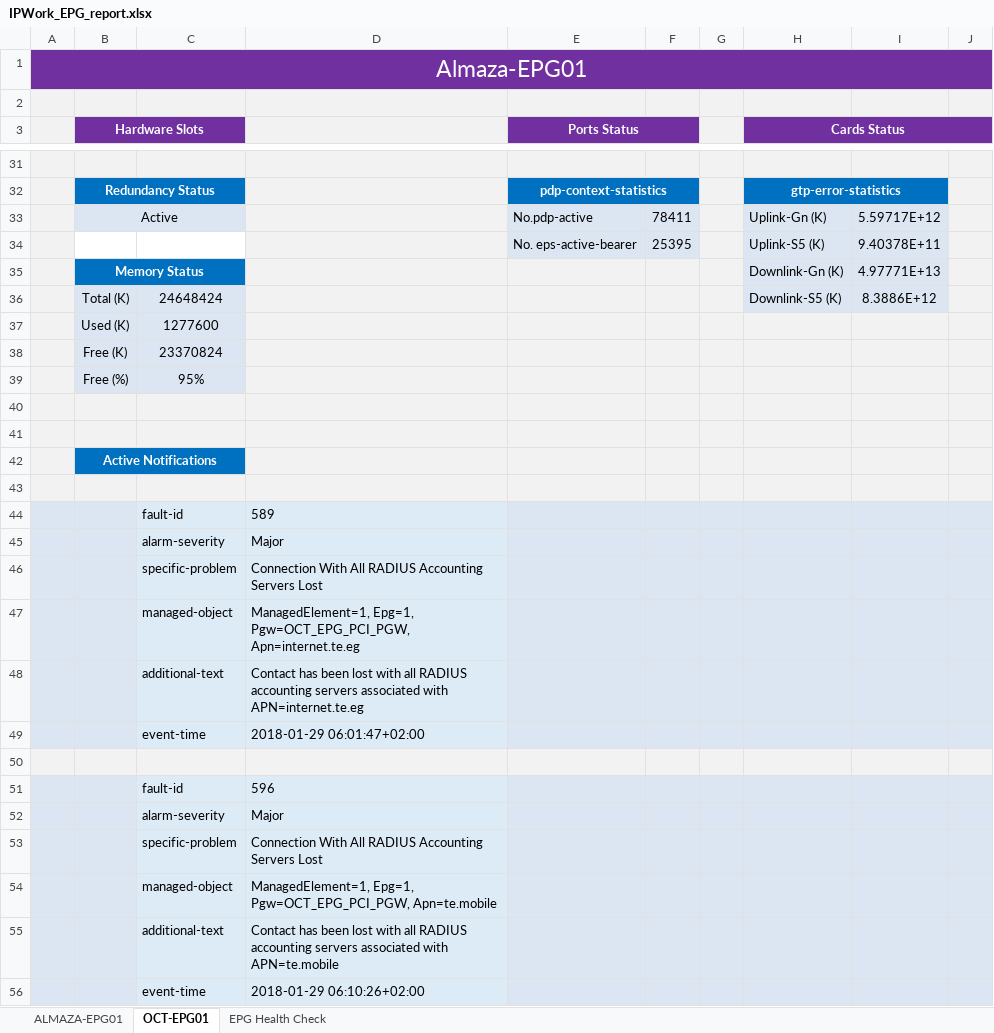
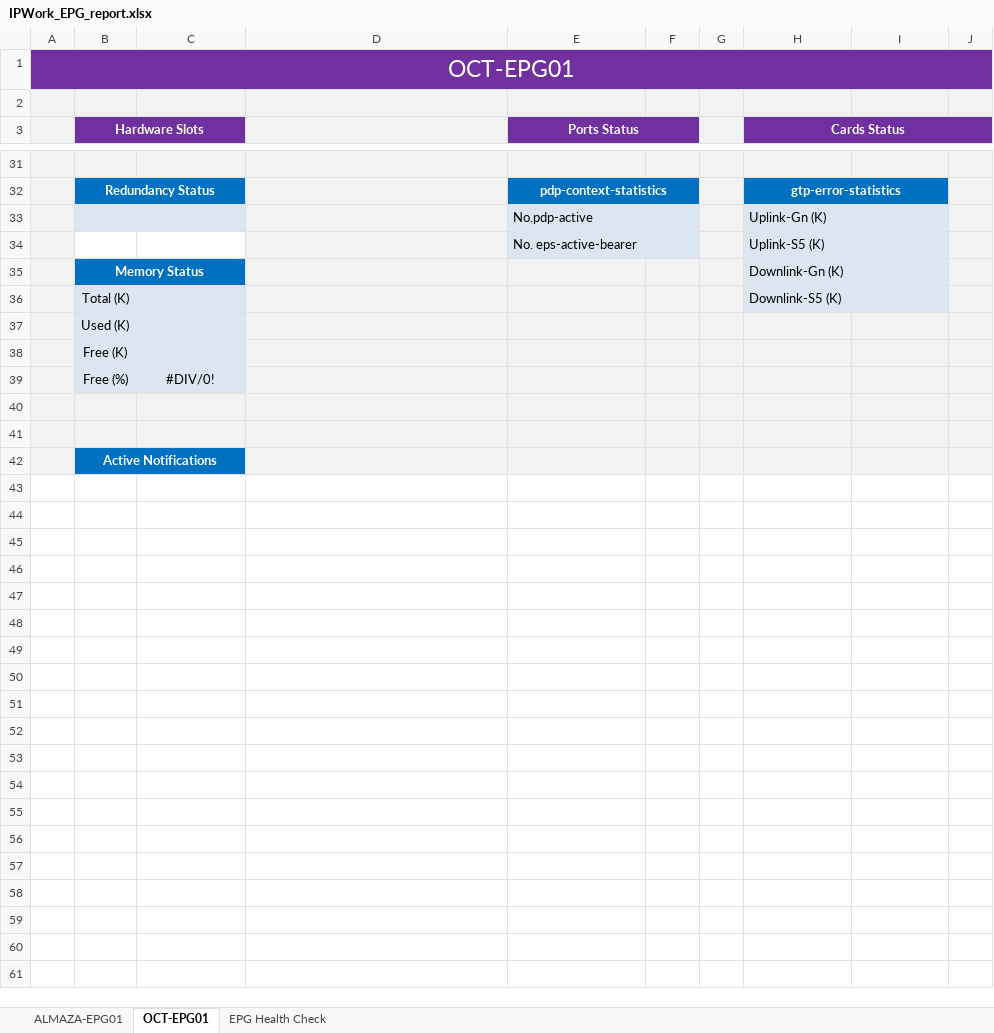
Before and after one commit to Ma7amed/EPC_Report, an Excel workbook: res/IPWork_EPG_report.xlsx, sheet OCT-EPG01, drawn as a sheet; only a part is shown, gaps mark what is left out; values as stored, in another font and other column widths than the file's, no borders; charts and pictures not drawn; removed rows and columns are numbered as before the commit, all else as after; the diff covers the shown part only; the diff names each change by its address in the sheet, - before the commit and + after, or states it on an @@ line.

```diff
--- a/res/IPWork_EPG_report.xlsx (sheet OCT-EPG01)
+++ b/res/IPWork_EPG_report.xlsx (sheet OCT-EPG01)
-A1: Almaza-EPG01
+A1: OCT-EPG01
-row 33:  | Active |  |  | No.pdp-active | 78411 |  | Uplink-Gn (K) | 5.59717E+12
-row 34:  |  |  |  | No. eps-active-bearer | 25395 |  | Uplink-S5 (K) | 9.40378E+11
+row 33:  |  |  |  | No.pdp-active |  |  | Uplink-Gn (K)
+row 34:  |  |  |  | No. eps-active-bearer |  |  | Uplink-S5 (K)
-I35: 4.97771E+13
+I35: (empty)
-C36: 24648424
+C36: (empty)
-I36: 8.3886E+12
+I36: (empty)
-C37: 1277600
+C37: (empty)
-C38: 23370824
+C38: (empty)
-C39: 95%
+C39: #DIV/0!
-row 43: (empty)
-row 44:  |  | fault-id | 589
-row 45:  |  | alarm-severity | Major
-row 46:  |  | specific-problem | Connection With All RADIUS Accounting Servers Lost
-row 47:  |  | managed-object | ManagedElement=1, Epg=1, Pgw=OCT_EPG_PCI_PGW, Apn=internet.te.eg
-row 48:  |  | additional-text | Contact has been lost with all RADIUS accounting servers associated with APN=internet.te.eg
-row 49:  |  | event-time | 2018-01-29 06:01:47+02:00
-row 50: (empty)
-row 51:  |  | fault-id | 596
-row 52:  |  | alarm-severity | Major
-row 53:  |  | specific-problem | Connection With All RADIUS Accounting Servers Lost
-row 54:  |  | managed-object | ManagedElement=1, Epg=1, Pgw=OCT_EPG_PCI_PGW, Apn=te.mobile
-row 55:  |  | additional-text | Contact has been lost with all RADIUS accounting servers associated with APN=te.mobile
-row 56:  |  | event-time | 2018-01-29 06:10:26+02:00
```
Also changed, not shown: 64 edited cells elsewhere in this sheet, sheet ALMAZA-EPG01, charts or pictures, 4 other files.
